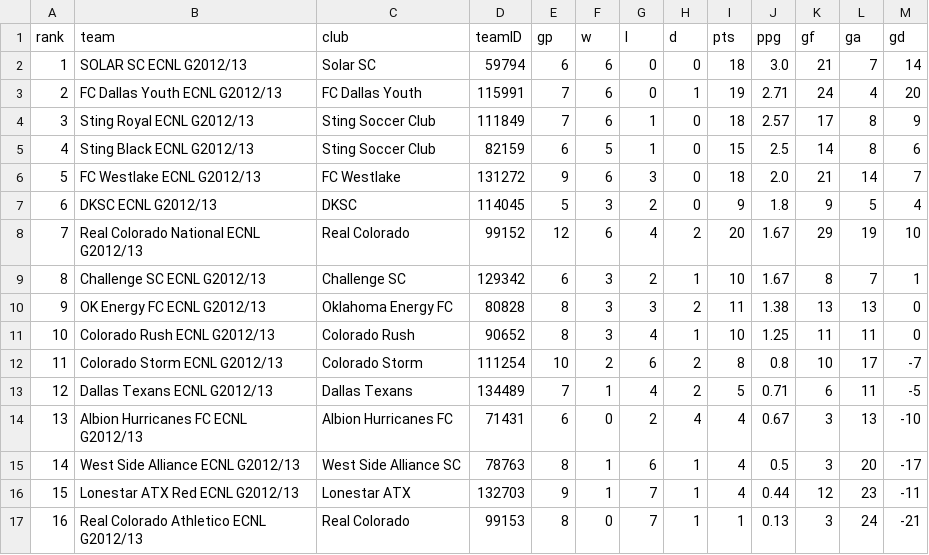
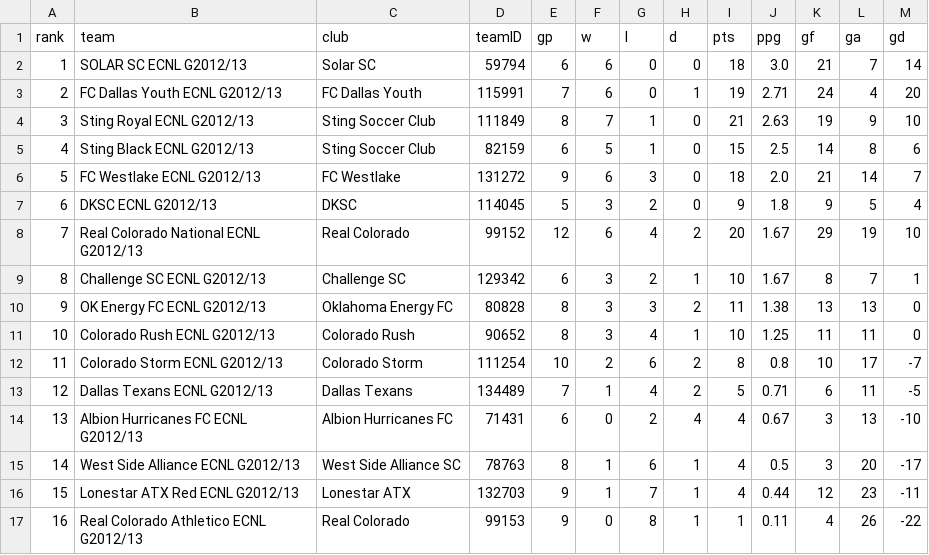
Before and after one commit to NextOneTwoLabs/ecnl-dashboard, a CSV file: export/2026-27/Texas/GU14-ECNL.standings.csv, drawn as a sheet.

```diff
--- a/export/2026-27/Texas/GU14-ECNL.standings.csv
+++ b/export/2026-27/Texas/GU14-ECNL.standings.csv
@@ -3,3 +3,3 @@ rank,team,club,teamID,gp,w,l,d,pts,ppg,gf,ga,gd
 2,FC Dallas Youth ECNL G2012/13,FC Dallas Youth,115991,7,6,0,1,19,2.71,24,4,20
-3,Sting Royal ECNL G2012/13,Sting Soccer Club,111849,7,6,1,0,18,2.57,17,8,9
+3,Sting Royal ECNL G2012/13,Sting Soccer Club,111849,8,7,1,0,21,2.63,19,9,10
 4,Sting Black ECNL G2012/13,Sting Soccer Club,82159,6,5,1,0,15,2.5,14,8,6
@@ -16,2 +16,2 @@ rank,team,club,teamID,gp,w,l,d,pts,ppg,gf,ga,gd
 15,Lonestar ATX Red ECNL G2012/13,Lonestar ATX,132703,9,1,7,1,4,0.44,12,23,-11
-16,Real Colorado Athletico ECNL G2012/13,Real Colorado,99153,8,0,7,1,1,0.13,3,24,-21
+16,Real Colorado Athletico ECNL G2012/13,Real Colorado,99153,9,0,8,1,1,0.11,4,26,-22
```
Also changed, not shown: export/2026-27/Texas/GU14-ECNL.schedule.csv, 8 other files.
